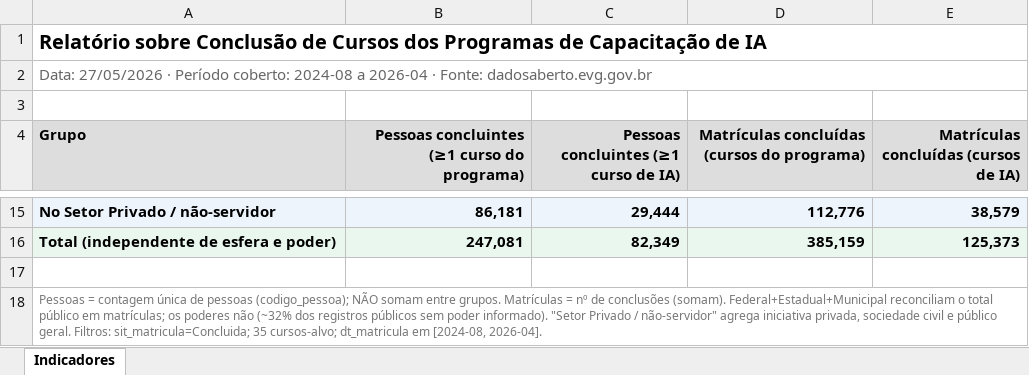
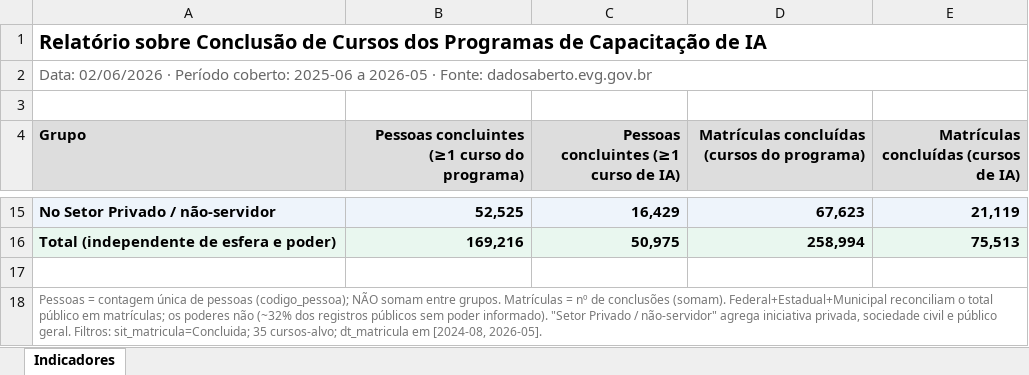
Before and after one commit to alexlopespereira/capacitacao, an Excel workbook: docs/relatorio_capacitacao_ia.xlsx, sheet Indicadores, drawn as a sheet; only a part is shown, gaps mark what is left out; values as stored, in another font and other column widths than the file's, no borders; the diff covers the shown part only; the diff names each change by its address in the sheet, - before the commit and + after, or states it on an @@ line.

```diff
--- a/docs/relatorio_capacitacao_ia.xlsx (sheet Indicadores)
+++ b/docs/relatorio_capacitacao_ia.xlsx (sheet Indicadores)
-A2 (Grupo): Data: 27/05/2026 · Período coberto: 2024-08 a 2026-04 · Fonte:…
+A2 (Grupo): Data: 02/06/2026 · Período coberto: 2025-06 a 2026-05 · Fonte:…
-B15: 86,181
+B15: 52,525
-C15: 29,444
+C15: 16,429
-D15: 112,776
+D15: 67,623
-E15: 38,579
+E15: 21,119
-B16: 247,081
+B16: 169,216
-C16: 82,349
+C16: 50,975
-D16: 385,159
+D16: 258,994
-E16: 125,373
+E16: 75,513
-A18 (Grupo): …em [2024-08, 2026-04].
+A18 (Grupo): …em [2024-08, 2026-05].
```
Also changed, not shown: 32 edited cells elsewhere in this sheet, 2 other files.
